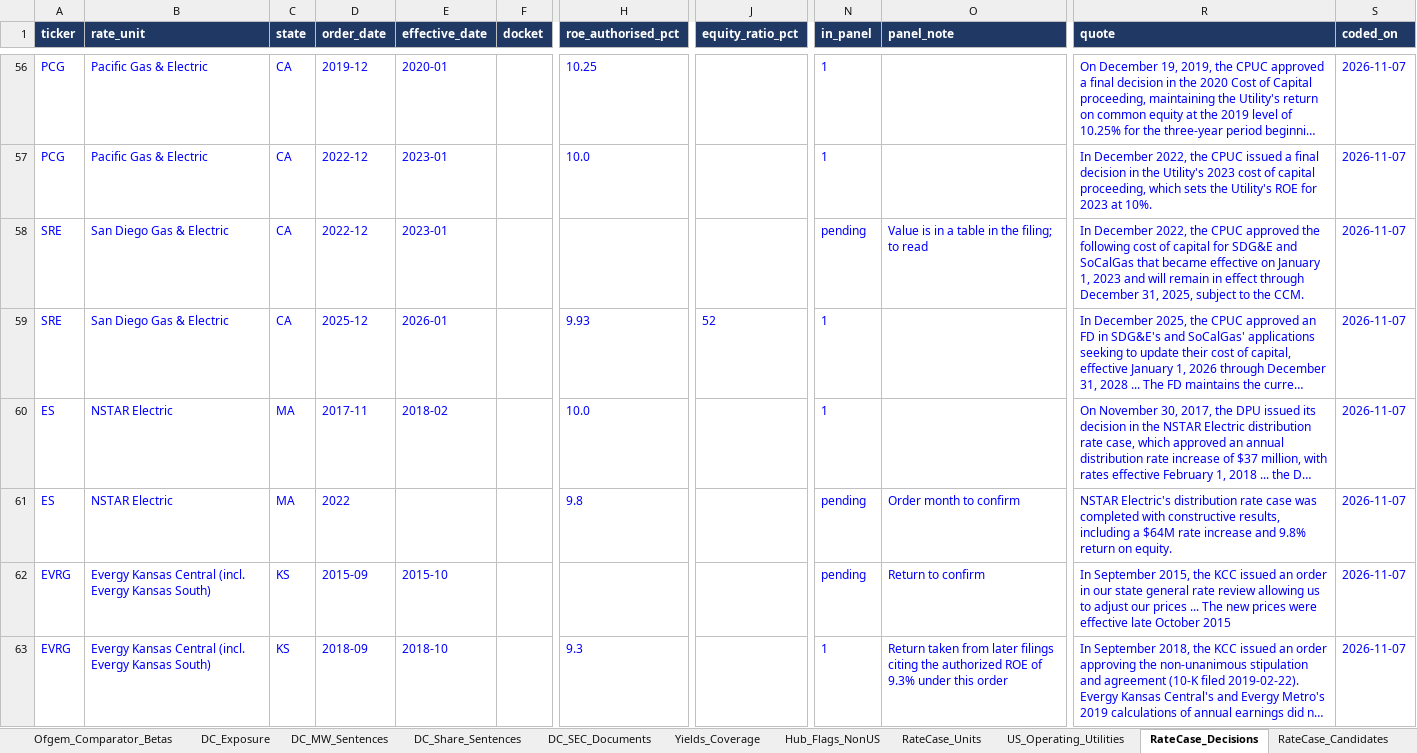
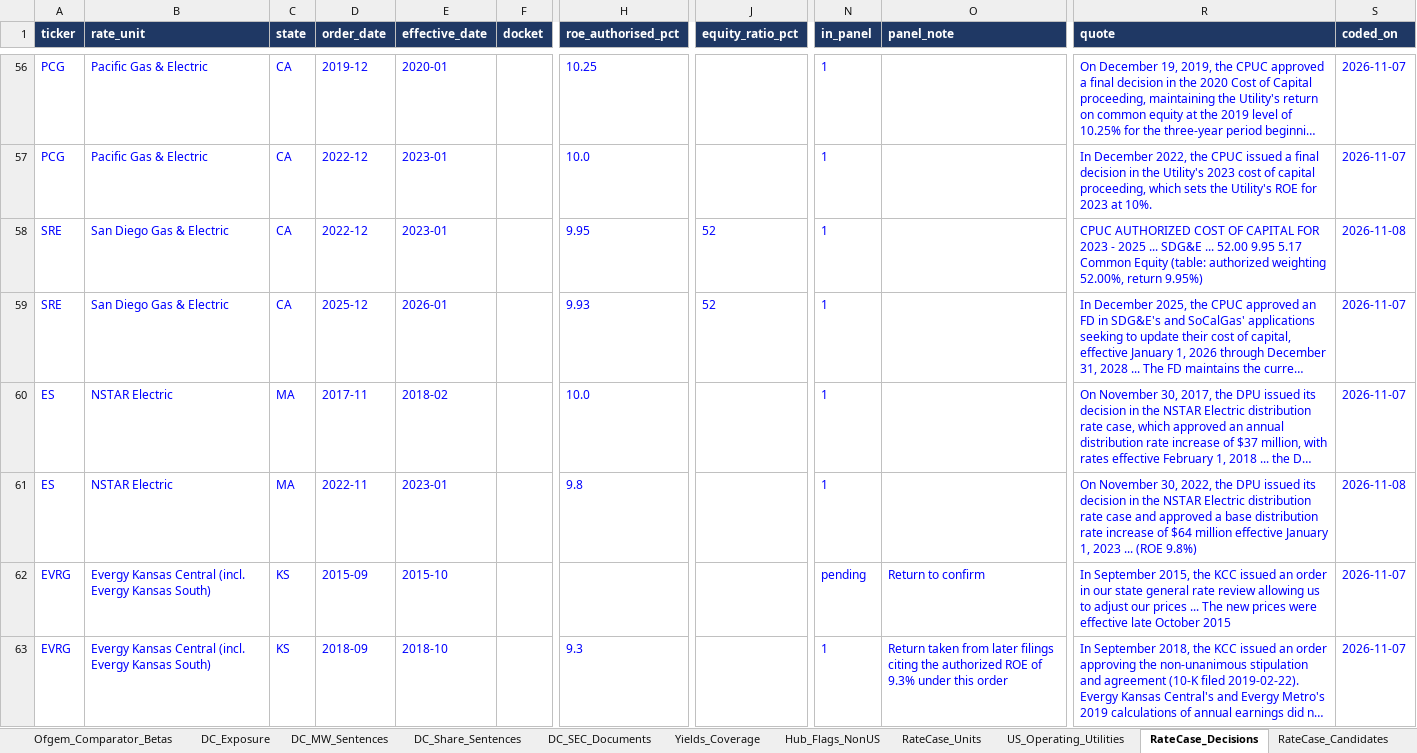
Before and after one commit to arianshiraz/ai-utility-cost-of-capital, an Excel workbook: data/project_data_workbook.xlsx, sheet RateCase_Decisions, drawn as a sheet; only a part is shown, gaps mark what is left out; long unchanged cells end in …; values as stored, in another font and other column widths than the file's, no borders; the diff covers the shown part only; the diff names each change by its address in the sheet, - before the commit and + after, or states it on an @@ line.

```diff
--- a/data/project_data_workbook.xlsx (sheet RateCase_Decisions)
+++ b/data/project_data_workbook.xlsx (sheet RateCase_Decisions)
-H58 (roe_authorised_pct): (empty)
+H58 (roe_authorised_pct): 9.95
-J58 (equity_ratio_pct): (empty)
+J58 (equity_ratio_pct): 52
-N58 (in_panel): pending
+N58 (in_panel): 1
-O58 (panel_note): Value is in a table in the filing; to read
+O58 (panel_note): (empty)
-R58 (quote): In December 2022, the CPUC approved the following cost of capital for SDG&E and SoCalGas that became effective on January 1, 2023 and will remain in effect through December 31, 2025, subject to the CCM.
+R58 (quote): CPUC AUTHORIZED COST OF CAPITAL FOR 2023 - 2025 ... SDG&E ... 52.00 9.95 5.17 Common Equity (table: authorized weighting 52.00%, return 9.95%)
-S58 (coded_on): 2026-11-07
+S58 (coded_on): 2026-11-08
-D61 (order_date): 2022
+D61 (order_date): 2022-11
-E61 (effective_date): (empty)
+E61 (effective_date): 2023-01
-N61 (in_panel): pending
+N61 (in_panel): 1
-O61 (panel_note): Order month to confirm
+O61 (panel_note): (empty)
-R61 (quote): NSTAR Electric's distribution rate case was completed with constructive results, including a $64M rate increase and 9.8% return on equity.
+R61 (quote): On November 30, 2022, the DPU issued its decision in the NSTAR Electric distribution rate case and approved a base distribution rate increase of $64 million effective January 1, 2023 ... (ROE 9.8%)
-S61 (coded_on): 2026-11-07
+S61 (coded_on): 2026-11-08
```
Also changed, not shown: 5 added rows, 2 removed rows and 62 edited cells elsewhere in this sheet, 2 other files.
